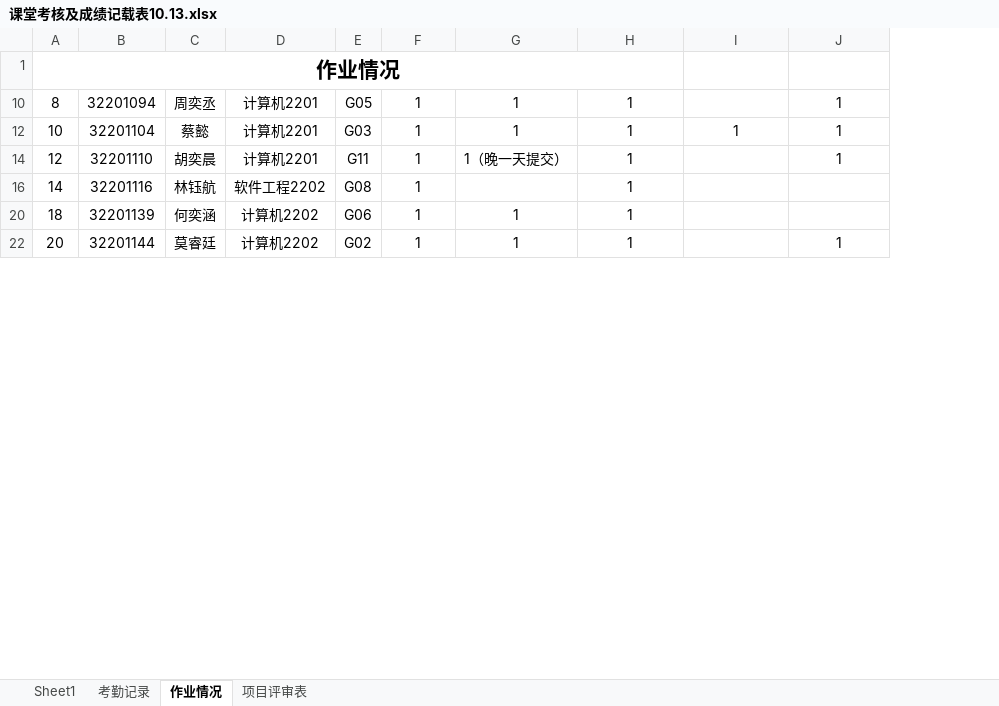
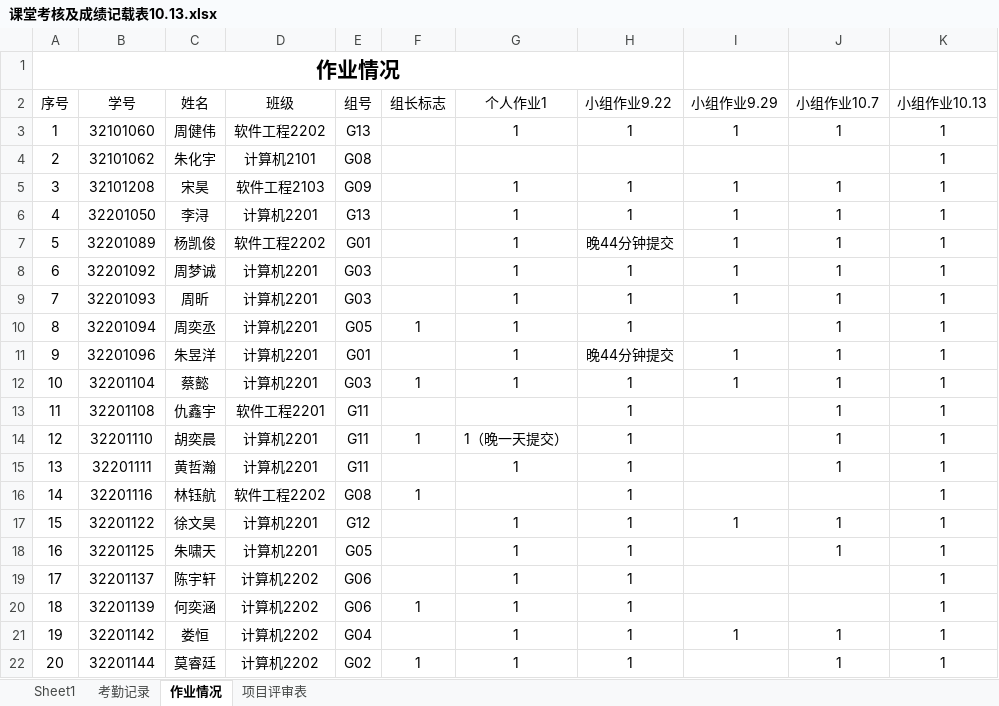
Before and after one commit to Tianmua0/2024-, an Excel workbook: 2024软件工程数据统计/课堂考核及成绩记载表10.13.xlsx, sheet 作业情况, drawn as a sheet; only a part is shown; values as stored, in another font and other column widths than the file's, no borders; the diff covers the shown part only; the diff names each change by its address in the sheet, - before the commit and + after, or states it on an @@ line.

Commit message:
Update 课堂考核及成绩记载表10.13.xlsx

```diff
--- a/2024软件工程数据统计/课堂考核及成绩记载表10.13.xlsx (sheet 作业情况)
+++ b/2024软件工程数据统计/课堂考核及成绩记载表10.13.xlsx (sheet 作业情况)
+column K, row 10: 1; row 12: 1; row 14: 1; row 16: 1; row 20: 1; row 22: 1
+row 2: 序号 | 学号 | 姓名 | 班级 | 组号 | 组长标志 | 个人作业1 | 小组作业9.22 | 小组作业9.29 | 小组作业10.7 | 小组作业10.13
+row 3: 1 | 32101060 | 周健伟 | 软件工程2202 | G13 |  | 1 | 1 | 1 | 1 | 1
+row 4: 2 | 32101062 | 朱化宇 | 计算机2101 | G08 |  |  |  |  |  | 1
+row 5: 3 | 32101208 | 宋昊 | 软件工程2103 | G09 |  | 1 | 1 | 1 | 1 | 1
+row 6: 4 | 32201050 | 李浔 | 计算机2201 | G13 |  | 1 | 1 | 1 | 1 | 1
+row 7: 5 | 32201089 | 杨凯俊 | 软件工程2202 | G01 |  | 1 | 晚44分钟提交 | 1 | 1 | 1
+row 8: 6 | 32201092 | 周梦诚 | 计算机2201 | G03 |  | 1 | 1 | 1 | 1 | 1
+row 9: 7 | 32201093 | 周昕 | 计算机2201 | G03 |  | 1 | 1 | 1 | 1 | 1
+row 11: 9 | 32201096 | 朱昱洋 | 计算机2201 | G01 |  | 1 | 晚44分钟提交 | 1 | 1 | 1
+row 13: 11 | 32201108 | 仇鑫宇 | 软件工程2201 | G11 |  |  | 1 |  | 1 | 1
+row 15: 13 | 32201111 | 黄哲瀚 | 计算机2201 | G11 |  | 1 | 1 |  | 1 | 1
+row 17: 15 | 32201122 | 徐文昊 | 计算机2201 | G12 |  | 1 | 1 | 1 | 1 | 1
+row 18: 16 | 32201125 | 朱啸天 | 计算机2201 | G05 |  | 1 | 1 |  | 1 | 1
+row 19: 17 | 32201137 | 陈宇轩 | 计算机2202 | G06 |  | 1 | 1 |  |  | 1
+row 21: 19 | 32201142 | 娄恒 | 计算机2202 | G04 |  | 1 | 1 | 1 | 1 | 1
```
Also changed, not shown: 17 added rows elsewhere in this sheet.
